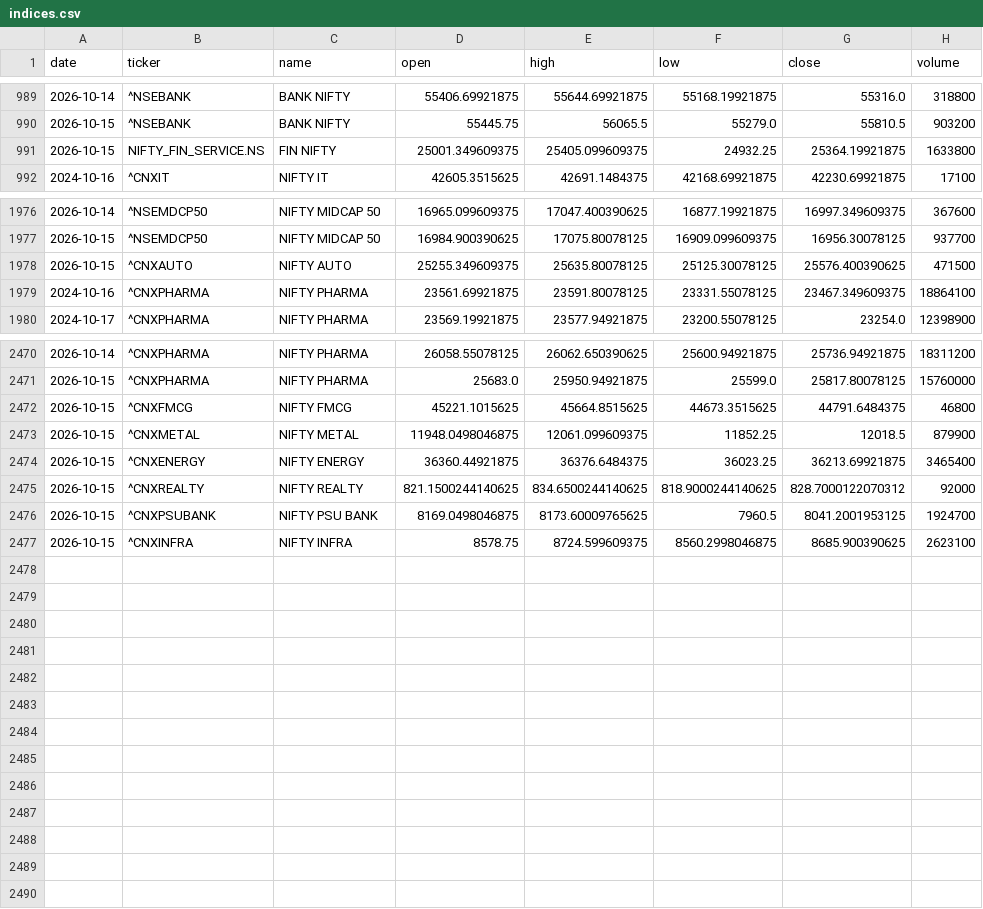
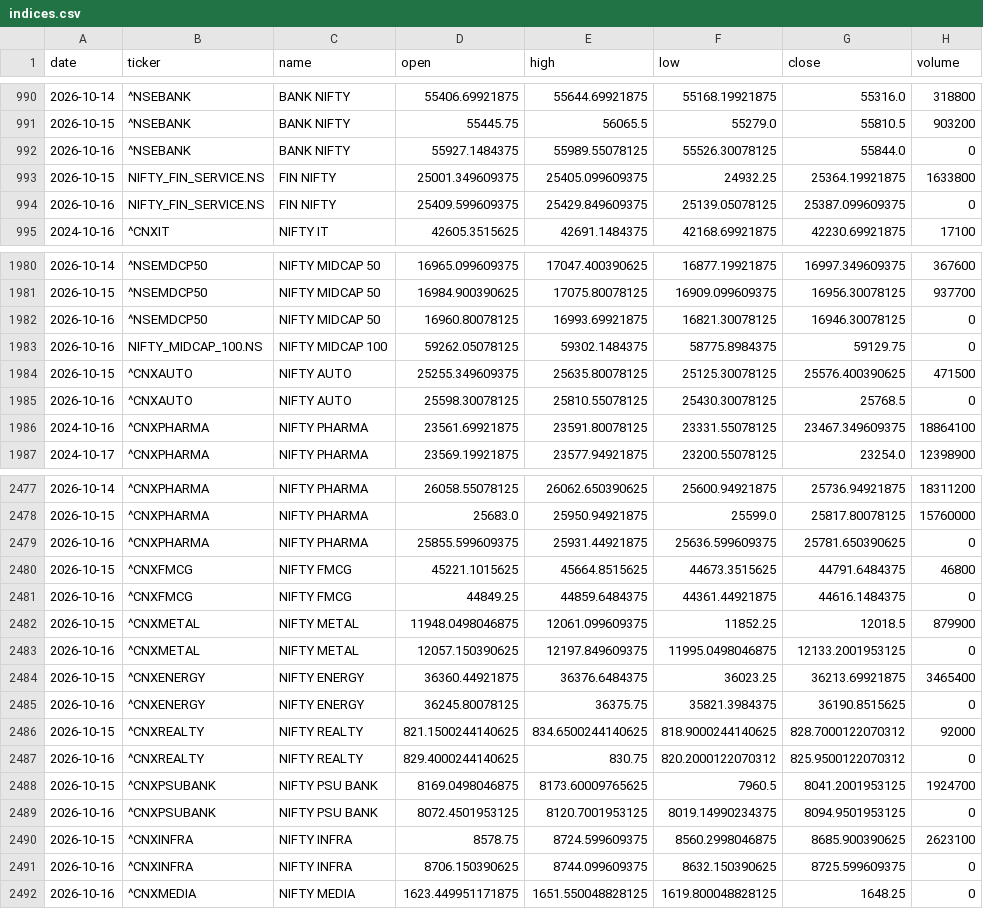
Before and after one commit to aryachirag02/swing-desk, a CSV file: data/indices.csv, drawn as a sheet; only a part is shown, gaps mark what is left out; the diff covers the shown part only.

```diff
--- a/data/indices.csv
+++ b/data/indices.csv
@@ -990,3 +991,5 @@ date,ticker,name,open,high,low,close,volume
 2026-10-15,^NSEBANK,BANK NIFTY,55445.75,56065.5,55279.0,55810.5,903200
+2026-10-16,^NSEBANK,BANK NIFTY,55927.1484375,55989.55078125,55526.30078125,55844.0,0
 2026-10-15,NIFTY_FIN_SERVICE.NS,FIN NIFTY,25001.349609375,25405.099609375,24932.25,25364.19921875,1633800
+2026-10-16,NIFTY_FIN_SERVICE.NS,FIN NIFTY,25409.599609375,25429.849609375,25139.05078125,25387.099609375,0
 2024-10-16,^CNXIT,NIFTY IT,42605.3515625,42691.1484375,42168.69921875,42230.69921875,17100
@@ -1977,3 +1981,6 @@ date,ticker,name,open,high,low,close,volume
 2026-10-15,^NSEMDCP50,NIFTY MIDCAP 50,16984.900390625,17075.80078125,16909.099609375,16956.30078125,937700
+2026-10-16,^NSEMDCP50,NIFTY MIDCAP 50,16960.80078125,16993.69921875,16821.30078125,16946.30078125,0
+2026-10-16,NIFTY_MIDCAP_100.NS,NIFTY MIDCAP 100,59262.05078125,59302.1484375,58775.8984375,59129.75,0
 2026-10-15,^CNXAUTO,NIFTY AUTO,25255.349609375,25635.80078125,25125.30078125,25576.400390625,471500
+2026-10-16,^CNXAUTO,NIFTY AUTO,25598.30078125,25810.55078125,25430.30078125,25768.5,0
 2024-10-16,^CNXPHARMA,NIFTY PHARMA,23561.69921875,23591.80078125,23331.55078125,23467.349609375,18864100
@@ -2471,7 +2478,15 @@ date,ticker,name,open,high,low,close,volume
 2026-10-15,^CNXPHARMA,NIFTY PHARMA,25683.0,25950.94921875,25599.0,25817.80078125,15760000
+2026-10-16,^CNXPHARMA,NIFTY PHARMA,25855.599609375,25931.44921875,25636.599609375,25781.650390625,0
 2026-10-15,^CNXFMCG,NIFTY FMCG,45221.1015625,45664.8515625,44673.3515625,44791.6484375,46800
+2026-10-16,^CNXFMCG,NIFTY FMCG,44849.25,44859.6484375,44361.44921875,44616.1484375,0
 2026-10-15,^CNXMETAL,NIFTY METAL,11948.0498046875,12061.099609375,11852.25,12018.5,879900
+2026-10-16,^CNXMETAL,NIFTY METAL,12057.150390625,12197.849609375,11995.0498046875,12133.2001953125,0
 2026-10-15,^CNXENERGY,NIFTY ENERGY,36360.44921875,36376.6484375,36023.25,36213.69921875,3465400
+2026-10-16,^CNXENERGY,NIFTY ENERGY,36245.80078125,36375.75,35821.3984375,36190.8515625,0
 2026-10-15,^CNXREALTY,NIFTY REALTY,821.1500244140625,834.6500244140625,818.9000244140625,828.7000122070312,92000
+2026-10-16,^CNXREALTY,NIFTY REALTY,829.4000244140625,830.75,820.2000122070312,825.9500122070312,0
 2026-10-15,^CNXPSUBANK,NIFTY PSU BANK,8169.0498046875,8173.60009765625,7960.5,8041.2001953125,1924700
+2026-10-16,^CNXPSUBANK,NIFTY PSU BANK,8072.4501953125,8120.7001953125,8019.14990234375,8094.9501953125,0
 2026-10-15,^CNXINFRA,NIFTY INFRA,8578.75,8724.599609375,8560.2998046875,8685.900390625,2623100
+2026-10-16,^CNXINFRA,NIFTY INFRA,8706.150390625,8744.099609375,8632.150390625,8725.599609375,0
+2026-10-16,^CNXMEDIA,NIFTY MEDIA,1623.449951171875,1651.550048828125,1619.800048828125,1648.25,0
```
Also changed, not shown: 2 added rows elsewhere in this file, data/earnings.csv, data/flows.csv, 5 other files.
